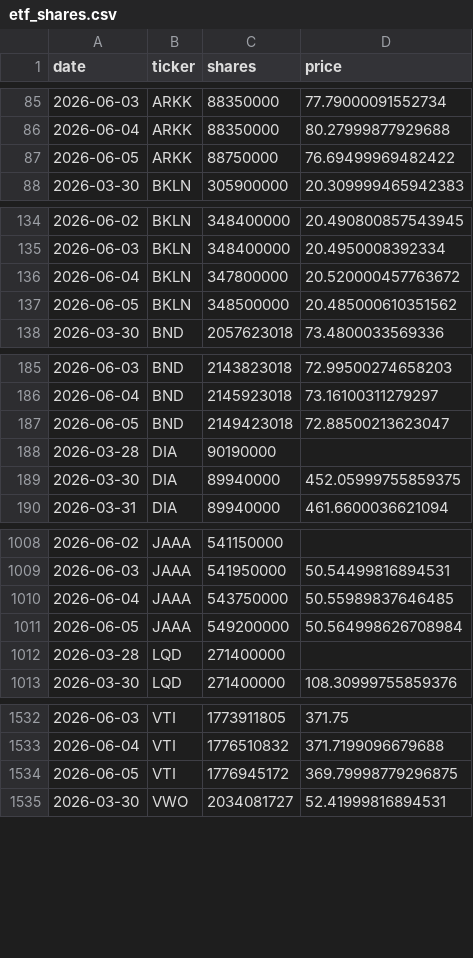
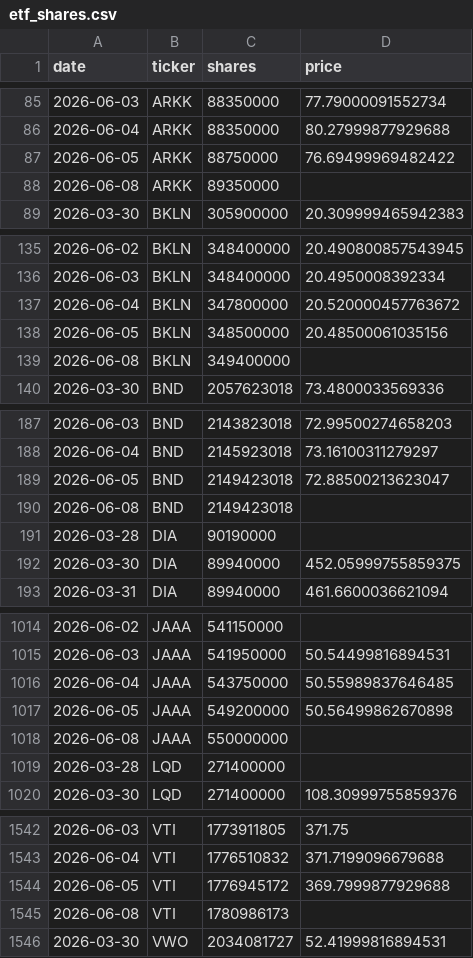
Before and after one commit to isaergun/etf-flows-data, a CSV file: data/etf_shares.csv, drawn as a sheet; only a part is shown, gaps mark what is left out; the diff covers the shown part only.

```diff
--- a/data/etf_shares.csv
+++ b/data/etf_shares.csv
@@ -87,2 +87,3 @@ date,ticker,shares,price
 2026-06-05,ARKK,88750000,76.69499969482422
+2026-06-08,ARKK,89350000,
 2026-03-30,BKLN,305900000,20.309999465942383
@@ -136,3 +137,4 @@ date,ticker,shares,price
 2026-06-04,BKLN,347800000,20.520000457763672
-2026-06-05,BKLN,348500000,20.485000610351562
+2026-06-05,BKLN,348500000,20.48500061035156
+2026-06-08,BKLN,349400000,
 2026-03-30,BND,2057623018,73.4800033569336
@@ -187,2 +189,3 @@ date,ticker,shares,price
 2026-06-05,BND,2149423018,72.88500213623047
+2026-06-08,BND,2149423018,
 2026-03-28,DIA,90190000,
@@ -1010,3 +1016,4 @@ date,ticker,shares,price
 2026-06-04,JAAA,543750000,50.55989837646485
-2026-06-05,JAAA,549200000,50.564998626708984
+2026-06-05,JAAA,549200000,50.56499862670898
+2026-06-08,JAAA,550000000,
 2026-03-28,LQD,271400000,
@@ -1533,3 +1543,4 @@ date,ticker,shares,price
 2026-06-04,VTI,1776510832,371.7199096679688
-2026-06-05,VTI,1776945172,369.79998779296875
+2026-06-05,VTI,1776945172,369.7999877929688
+2026-06-08,VTI,1780986173,
 2026-03-30,VWO,2034081727,52.41999816894531
```
Also changed, not shown: 7 added rows elsewhere in this file, data/etf_aum.csv, data/etf_flows.csv.
